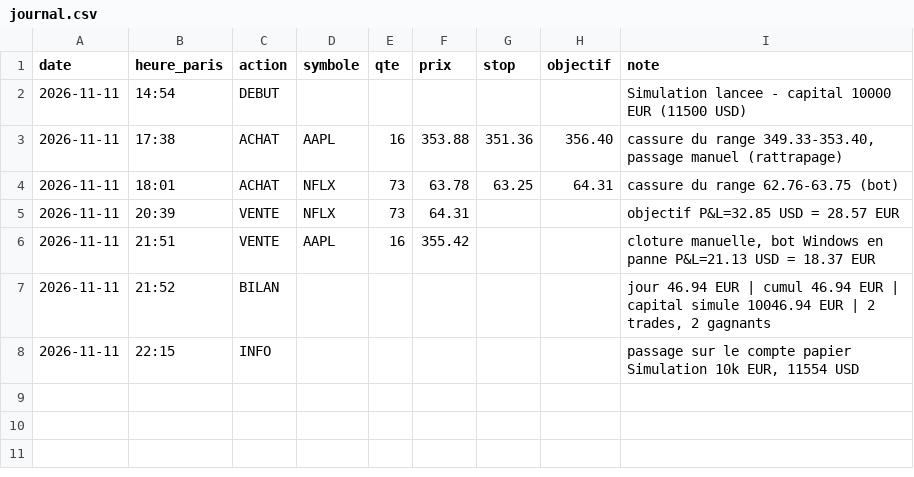
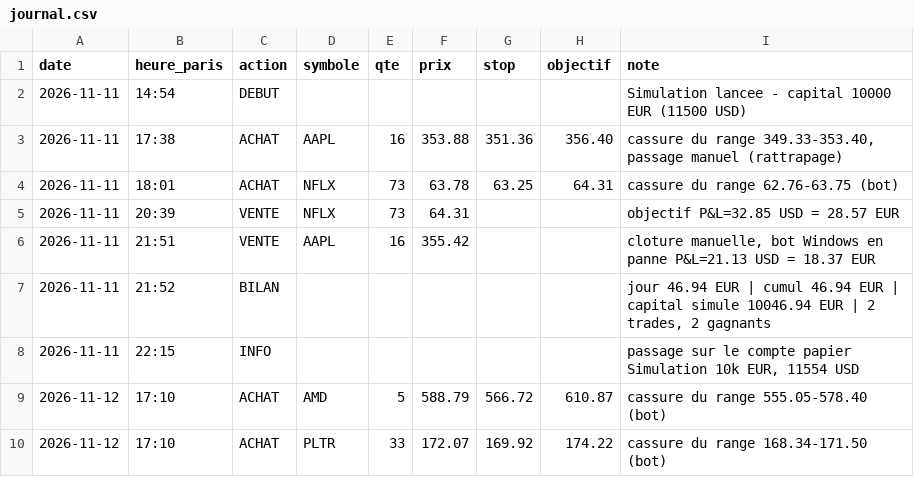
Before and after one commit to lucaskaizer37-hash/trading-sim, a CSV file: journal.csv, drawn as a sheet.

Commit message:
journal 2026-11-12 16:10

```diff
--- a/journal.csv
+++ b/journal.csv
@@ -8 +8,3 @@ date;heure_paris;action;symbole;qte;prix;stop;objectif;note
 2026-11-11;22:15;INFO;;;;;;passage sur le compte papier Simulation 10k EUR, 11554 USD
+2026-11-12;17:10;ACHAT;AMD;5;588.79;566.72;610.87;cassure du range 555.05-578.40 (bot)
+2026-11-12;17:10;ACHAT;PLTR;33;172.07;169.92;174.22;cassure du range 168.34-171.50 (bot)
```
Also changed, not shown: 1 other file.
